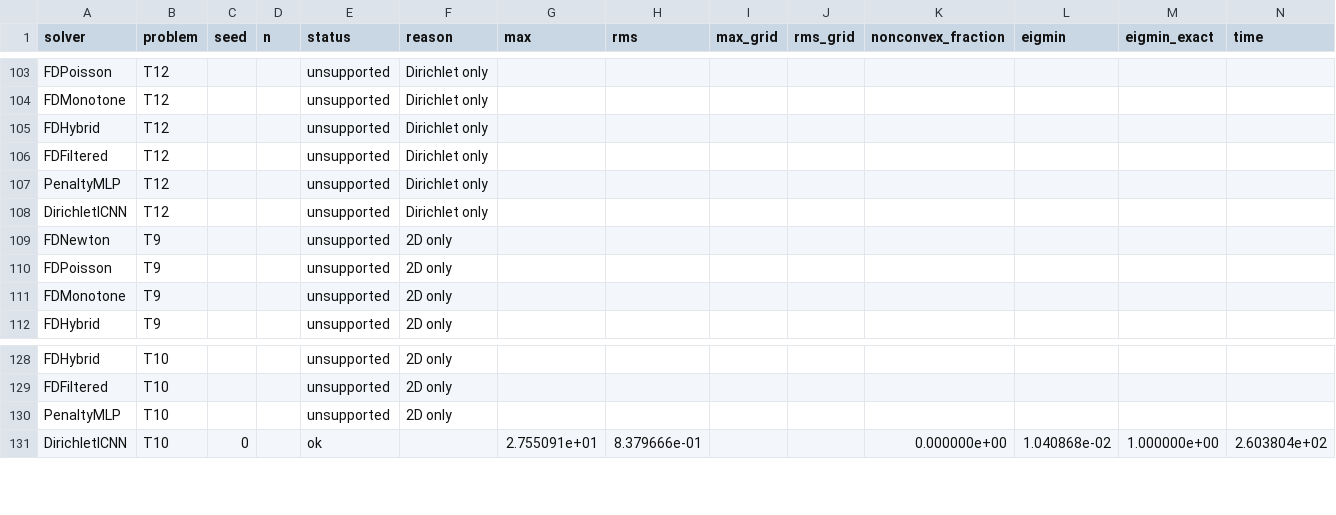
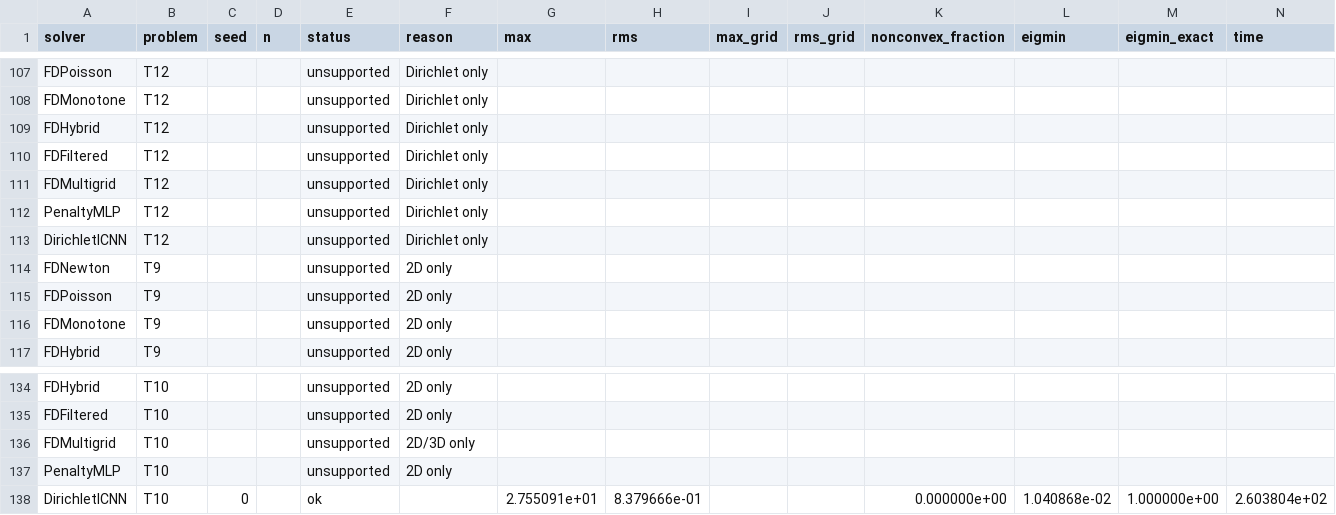
Before and after one commit to jczhang02/maesolvers, a CSV file: benchmarks/comparison.csv, drawn as a sheet; only a part is shown, gaps mark what is left out; rows hold the shown columns only; the diff covers the shown part only; the diff names each change by its address in the sheet, - before the commit and + after, or states it on an @@ line.

Commit message:
feat(benchmarks): FDMultigrid in the comparison table
Its four runs at n = 361 (T1, T2, T20 and T9, the first classical preset
on T9) and three unsupported pairs, merged into comparison.csv at
fe47d9b; README's tables regenerated and comparison.md updated.

Part of #30

```diff
--- a/benchmarks/comparison.csv
+++ b/benchmarks/comparison.csv
+row 111: FDMultigrid | T12 |  |  | unsupported | Dirichlet only
+row 136: FDMultigrid | T10 |  |  | unsupported | 2D/3D only
```
Also changed, not shown: 5 added rows elsewhere in this file, 2 other files.
